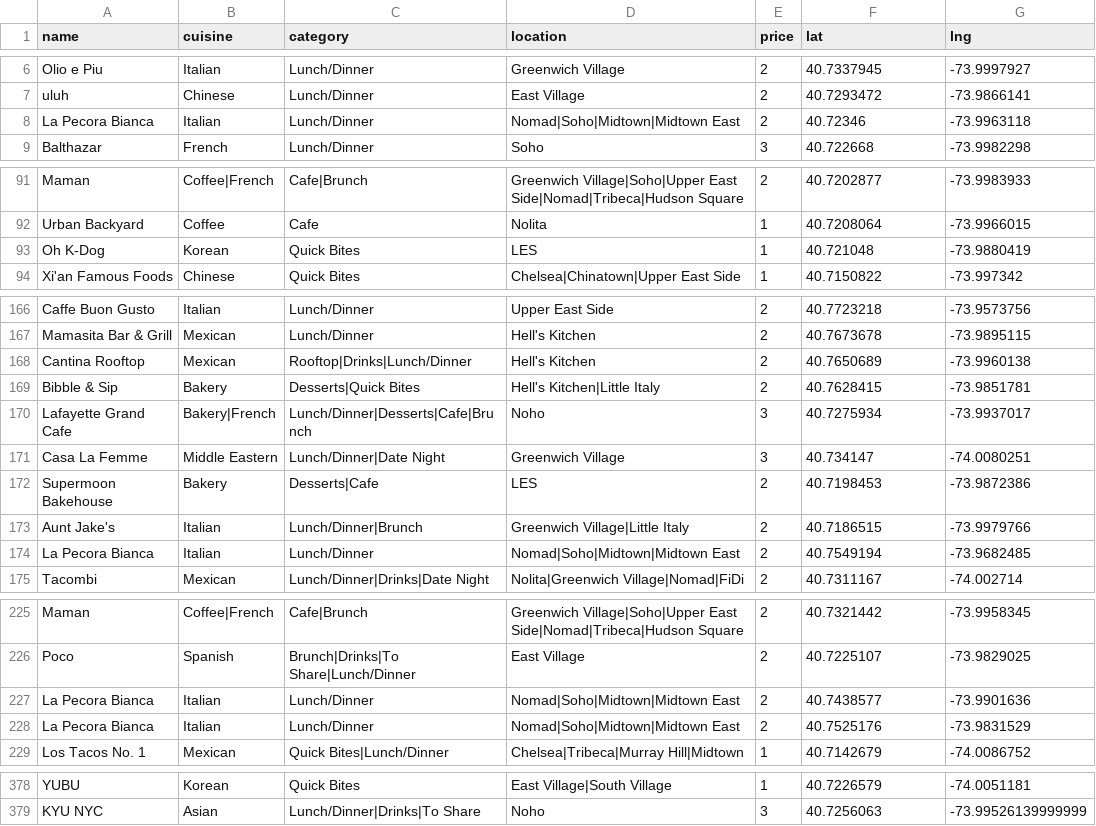
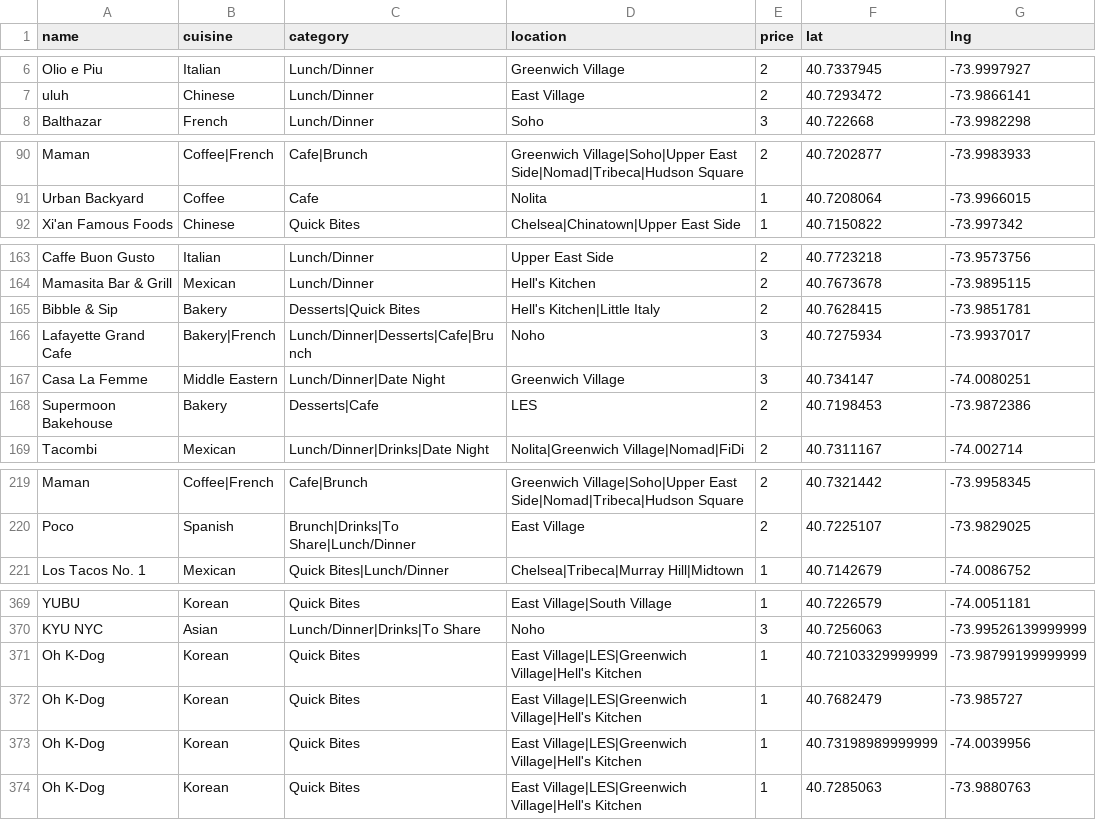
Before and after one commit to clawang/bon-viveur, a CSV file: static/media/Restaurants.4e034d8f.csv (was static/media/Restaurants.6506489d.csv), drawn as a sheet; only a part is shown, gaps mark what is left out; the diff covers the shown part only.

```diff
--- a/static/media/Restaurants.6506489d.csv
+++ b/static/media/Restaurants.4e034d8f.csv
@@ -7,3 +7,2 @@ Olio e Piu,Italian,Lunch/Dinner,Greenwich Village,2,40.7337945,-73.9997927
 uluh,Chinese,Lunch/Dinner,East Village,2,40.7293472,-73.9866141
-La Pecora Bianca,Italian,Lunch/Dinner,Nomad|Soho|Midtown|Midtown East,2,40.72346,-73.9963118
 Balthazar,French,Lunch/Dinner,Soho,3,40.722668,-73.9982298
@@ -92,3 +91,2 @@ Maman,Coffee|French,Cafe|Brunch,Greenwich Village|Soho|Upper East Side|Nomad|Tri
 Urban Backyard,Coffee,Cafe,Nolita,1,40.7208064,-73.9966015
-Oh K-Dog,Korean,Quick Bites,LES,1,40.721048,-73.9880419
 Xi'an Famous Foods,Chinese,Quick Bites,Chelsea|Chinatown|Upper East Side,1,40.7150822,-73.997342
@@ -167,3 +164,2 @@ Caffe Buon Gusto,Italian,Lunch/Dinner,Upper East Side,2,40.7723218,-73.9573756
 Mamasita Bar & Grill,Mexican,Lunch/Dinner,Hell's Kitchen,2,40.7673678,-73.9895115
-Cantina Rooftop,Mexican,Rooftop|Drinks|Lunch/Dinner,Hell's Kitchen,2,40.7650689,-73.9960138
 Bibble & Sip,Bakery,Desserts|Quick Bites,Hell's Kitchen|Little Italy,2,40.7628415,-73.9851781
@@ -172,4 +168,2 @@ Casa La Femme,Middle Eastern,Lunch/Dinner|Date Night,Greenwich Village,3,40.7341
 Supermoon Bakehouse,Bakery,Desserts|Cafe,LES,2,40.7198453,-73.9872386
-Aunt Jake's,Italian,Lunch/Dinner|Brunch,Greenwich Village|Little Italy,2,40.7186515,-73.9979766
-La Pecora Bianca,Italian,Lunch/Dinner,Nomad|Soho|Midtown|Midtown East,2,40.7549194,-73.9682485
 Tacombi,Mexican,Lunch/Dinner|Drinks|Date Night,Nolita|Greenwich Village|Nomad|FiDi,2,40.7311167,-74.002714
@@ -226,4 +220,2 @@ Maman,Coffee|French,Cafe|Brunch,Greenwich Village|Soho|Upper East Side|Nomad|Tri
 Poco,Spanish,Brunch|Drinks|To Share|Lunch/Dinner,East Village,2,40.7225107,-73.9829025
-La Pecora Bianca,Italian,Lunch/Dinner,Nomad|Soho|Midtown|Midtown East,2,40.7438577,-73.9901636
-La Pecora Bianca,Italian,Lunch/Dinner,Nomad|Soho|Midtown|Midtown East,2,40.7525176,-73.9831529
 Los Tacos No. 1,Mexican,Quick Bites|Lunch/Dinner,Chelsea|Tribeca|Murray Hill|Midtown,1,40.7142679,-74.0086752
@@ -379 +370,5 @@ YUBU,Korean,Quick Bites,East Village|South Village,1,40.7226579,-74.0051181
 KYU NYC,Asian,Lunch/Dinner|Drinks|To Share,Noho,3,40.7256063,-73.99526139999999
+Oh K-Dog,Korean,Quick Bites,East Village|LES|Greenwich Village|Hell's Kitchen,1,40.72103329999999,-73.98799199999999
+Oh K-Dog,Korean,Quick Bites,East Village|LES|Greenwich Village|Hell's Kitchen,1,40.7682479,-73.985727
+Oh K-Dog,Korean,Quick Bites,East Village|LES|Greenwich Village|Hell's Kitchen,1,40.73198989999999,-74.0039956
+Oh K-Dog,Korean,Quick Bites,East Village|LES|Greenwich Village|Hell's Kitchen,1,40.7285063,-73.9880763
```
Also changed, not shown: 2 removed rows and 3 edited cells elsewhere in this file, 6 other files.
